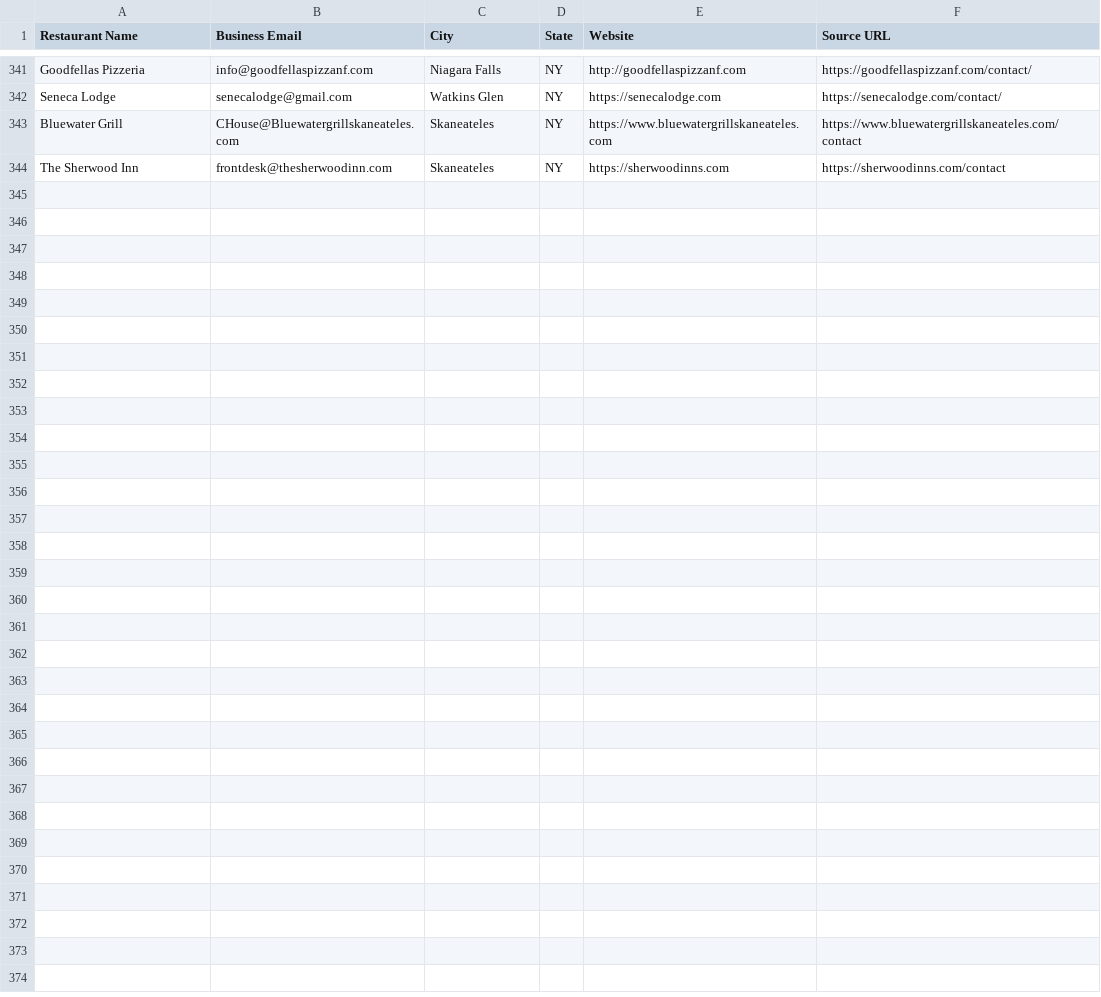
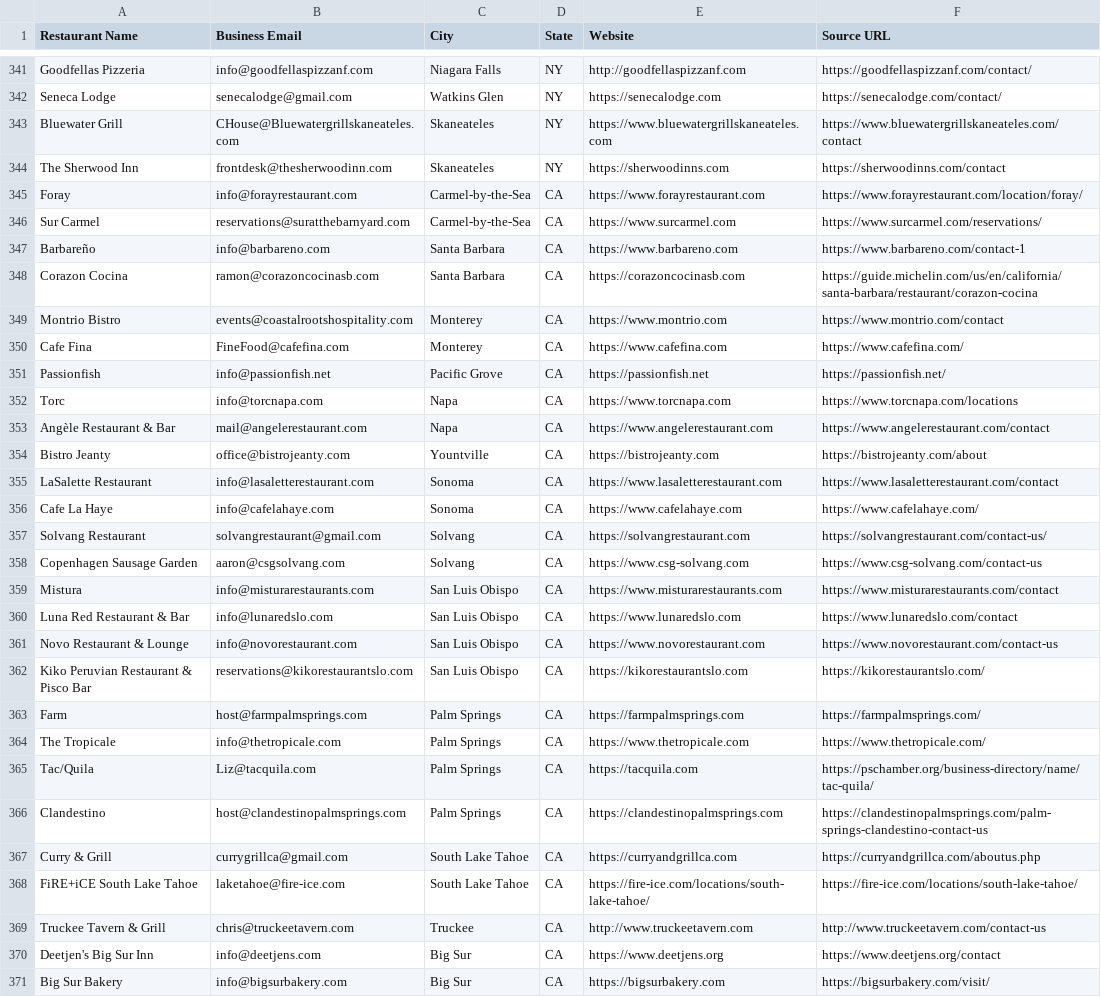
Before and after one commit to Kushams/BEFRS-OUTREACH, a CSV file: data/restaurant_leads_batch_001.csv, drawn as a sheet; only a part is shown, gaps mark what is left out; the diff names each change by its address in the sheet, - before the commit and + after, or states it on an @@ line.

```diff
--- a/data/restaurant_leads_batch_001.csv
+++ b/data/restaurant_leads_batch_001.csv
+row 345: Foray | info@forayrestaurant.com | Carmel-by-the-Sea | CA | https://www.forayrestaurant.com | https://www.forayrestaurant.com/location/foray/
+row 346: Sur Carmel | reservations@suratthebarnyard.com | Carmel-by-the-Sea | CA | https://www.surcarmel.com | https://www.surcarmel.com/reservations/
+row 347: Barbareño | info@barbareno.com | Santa Barbara | CA | https://www.barbareno.com | https://www.barbareno.com/contact-1
+row 348: Corazon Cocina | ramon@corazoncocinasb.com | Santa Barbara | CA | https://corazoncocinasb.com | https://guide.michelin.com/us/en/california/santa-barbara/restaurant/corazon-cocina
+row 349: Montrio Bistro | events@coastalrootshospitality.com | Monterey | CA | https://www.montrio.com | https://www.montrio.com/contact
+row 350: Cafe Fina | FineFood@cafefina.com | Monterey | CA | https://www.cafefina.com | https://www.cafefina.com/
+row 351: Passionfish | info@passionfish.net | Pacific Grove | CA | https://passionfish.net | https://passionfish.net/
+row 352: Torc | info@torcnapa.com | Napa | CA | https://www.torcnapa.com | https://www.torcnapa.com/locations
+row 353: Angèle Restaurant & Bar | mail@angelerestaurant.com | Napa | CA | https://www.angelerestaurant.com | https://www.angelerestaurant.com/contact
+row 354: Bistro Jeanty | office@bistrojeanty.com | Yountville | CA | https://bistrojeanty.com | https://bistrojeanty.com/about
+row 355: LaSalette Restaurant | info@lasaletterestaurant.com | Sonoma | CA | https://www.lasaletterestaurant.com | https://www.lasaletterestaurant.com/contact
+row 356: Cafe La Haye | info@cafelahaye.com | Sonoma | CA | https://www.cafelahaye.com | https://www.cafelahaye.com/
+row 357: Solvang Restaurant | solvangrestaurant@gmail.com | Solvang | CA | https://solvangrestaurant.com | https://solvangrestaurant.com/contact-us/
+row 358: Copenhagen Sausage Garden | aaron@csgsolvang.com | Solvang | CA | https://www.csg-solvang.com | https://www.csg-solvang.com/contact-us
+row 359: Mistura | info@misturarestaurants.com | San Luis Obispo | CA | https://www.misturarestaurants.com | https://www.misturarestaurants.com/contact
+row 360: Luna Red Restaurant & Bar | info@lunaredslo.com | San Luis Obispo | CA | https://www.lunaredslo.com | https://www.lunaredslo.com/contact
+row 361: Novo Restaurant & Lounge | info@novorestaurant.com | San Luis Obispo | CA | https://www.novorestaurant.com | https://www.novorestaurant.com/contact-us
+row 362: Kiko Peruvian Restaurant & Pisco Bar | reservations@kikorestaurantslo.com | San Luis Obispo | CA | https://kikorestaurantslo.com | https://kikorestaurantslo.com/
+row 363: Farm | host@farmpalmsprings.com | Palm Springs | CA | https://farmpalmsprings.com | https://farmpalmsprings.com/
+row 364: The Tropicale | info@thetropicale.com | Palm Springs | CA | https://www.thetropicale.com | https://www.thetropicale.com/
+row 365: Tac/Quila | Liz@tacquila.com | Palm Springs | CA | https://tacquila.com | https://pschamber.org/business-directory/name/tac-quila/
+row 366: Clandestino | host@clandestinopalmsprings.com | Palm Springs | CA | https://clandestinopalmsprings.com | https://clandestinopalmsprings.com/palm-springs-clandestino-contact-us
+row 367: Curry & Grill | currygrillca@gmail.com | South Lake Tahoe | CA | https://curryandgrillca.com | https://curryandgrillca.com/aboutus.php
+row 368: FiRE+iCE South Lake Tahoe | laketahoe@fire-ice.com | South Lake Tahoe | CA | https://fire-ice.com/locations/south-lake-tahoe/ | https://fire-ice.com/locations/south-lake-tahoe/
+row 369: Truckee Tavern & Grill | chris@truckeetavern.com | Truckee | CA | http://www.truckeetavern.com | http://www.truckeetavern.com/contact-us
+row 370: Deetjen's Big Sur Inn | info@deetjens.com | Big Sur | CA | https://www.deetjens.org | https://www.deetjens.org/contact
+row 371: Big Sur Bakery | info@bigsurbakery.com | Big Sur | CA | https://bigsurbakery.com | https://bigsurbakery.com/visit/
```
